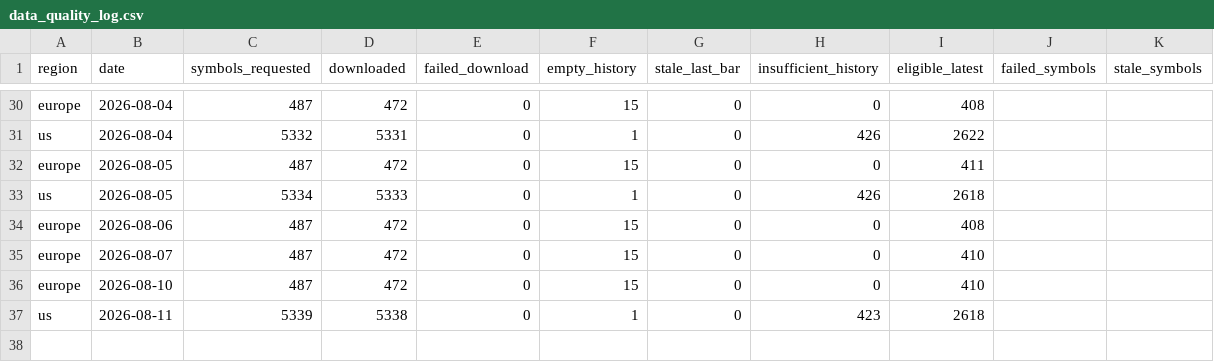
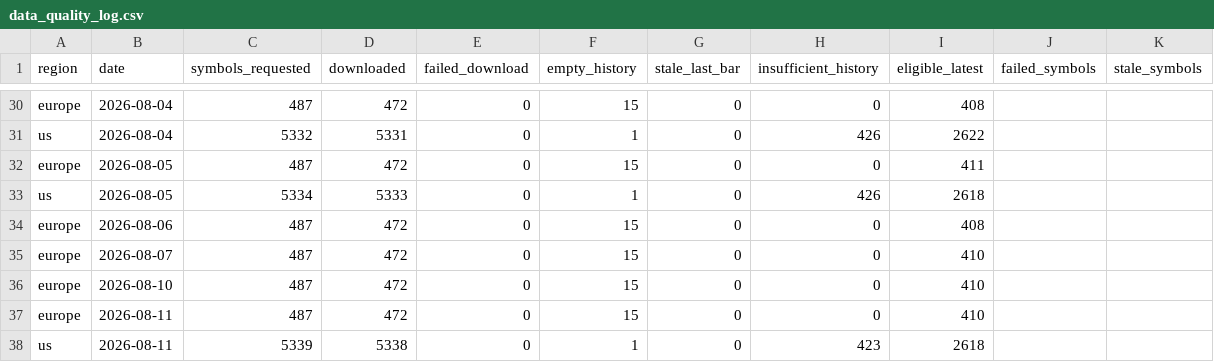
Before and after one commit to petrovmiroslav0107-alt/github.com-petrovmiroslav0107-minervini-breadth, a CSV file: output/quality/data_quality_log.csv, drawn as a sheet; only a part is shown, gaps mark what is left out; the diff names each change by its address in the sheet, - before the commit and + after, or states it on an @@ line.

```diff
--- a/output/quality/data_quality_log.csv
+++ b/output/quality/data_quality_log.csv
+row 37: europe | 2026-08-11 | 487 | 472 | 0 | 15 | 0 | 0 | 410
```
Also changed, not shown: output/breadth_log.csv, output/europe_by_exchange.csv, 1 other file.
